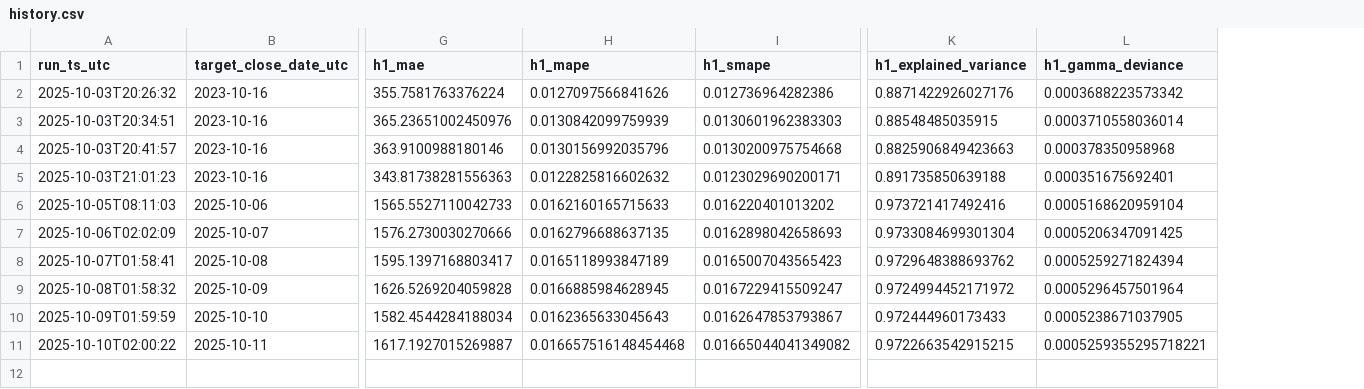
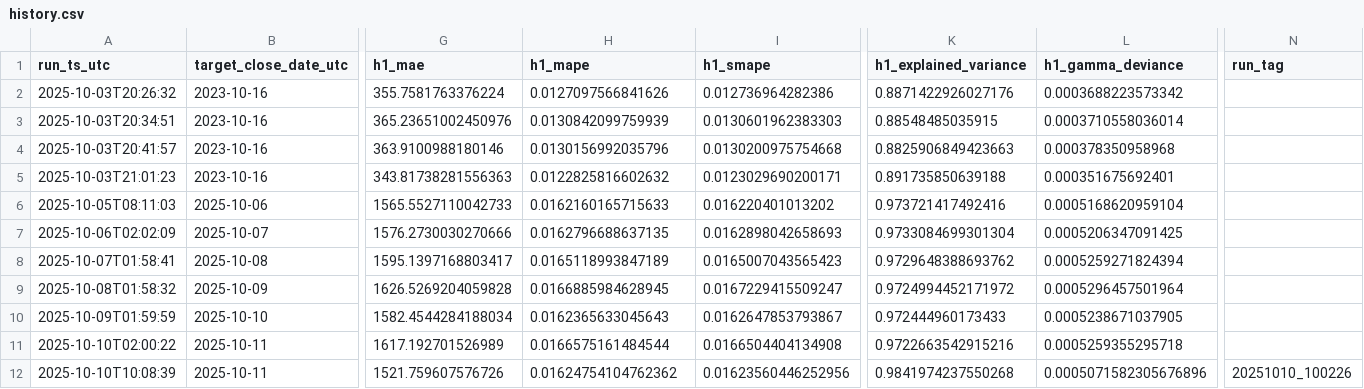
Before and after one commit to cielocielomimi/btcclose, a CSV file: out/history.csv, drawn as a sheet; only a part is shown, gaps mark what is left out; rows hold the shown columns only; the diff names each change by its address in the sheet, - before the commit and + after, or states it on an @@ line.

```diff
--- a/out/history.csv
+++ b/out/history.csv
+column N (run_tag), empty
-G11 (h1_mae): 1617.1927015269887
+G11 (h1_mae): 1617.192701526989
-H11 (h1_mape): 0.016657516148454468
+H11 (h1_mape): 0.0166575161484544
-I11 (h1_smape): 0.01665044041349082
+I11 (h1_smape): 0.0166504404134908
-K11 (h1_explained_variance): 0.9722663542915215
+K11 (h1_explained_variance): 0.9722663542915216
-L11 (h1_gamma_deviance): 0.0005259355295718221
+L11 (h1_gamma_deviance): 0.0005259355295718
+row 12: 2025-10-10T10:08:39 | 2025-10-11 | 1521.759607576726 | 0.01624754104762362 | 0.01623560446252956 | 0.9841974237550268 | 0.0005071582305676896 | 20251010_100226
```
Also changed, not shown: 1 other file.
